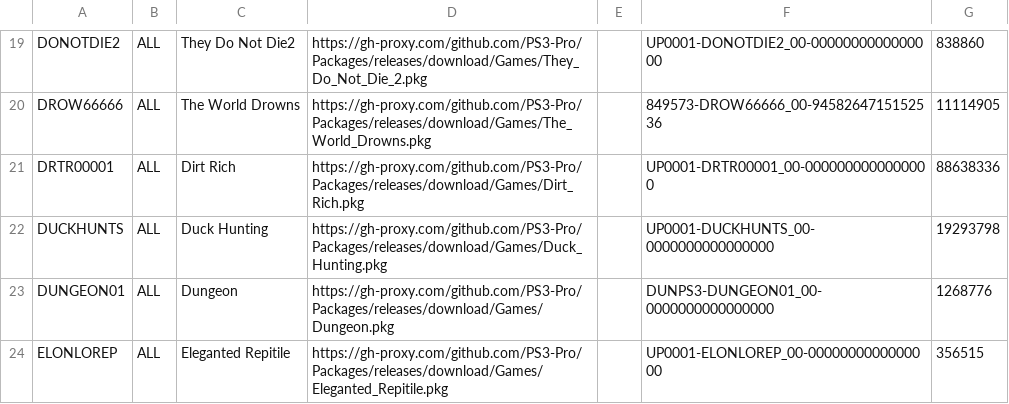
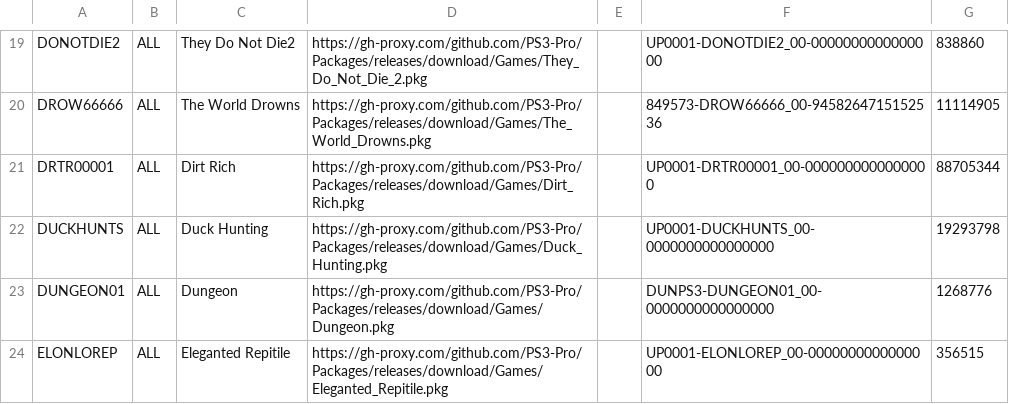
Before and after one commit to PS3-Pro/PSN-Content, a TSV file: resources/database/content/unofficial/games.tsv, drawn as a sheet; only a part is shown, gaps mark what is left out.

```diff
--- a/resources/database/content/unofficial/games.tsv
+++ b/resources/database/content/unofficial/games.tsv
@@ -20,3 +20,3 @@ DONOTDIE2	ALL	They Do Not Die2	https://gh-proxy.com/github.com/PS3-Pro/Packages/
 DROW66666	ALL	The World Drowns	https://gh-proxy.com/github.com/PS3-Pro/Packages/releases/download/Games/The_World_Drowns.pkg		849573-DROW66666_00-9458264715152536	11114905
-DRTR00001	ALL	Dirt Rich	https://gh-proxy.com/github.com/PS3-Pro/Packages/releases/download/Games/Dirt_Rich.pkg		UP0001-DRTR00001_00-0000000000000000	88638336
+DRTR00001	ALL	Dirt Rich	https://gh-proxy.com/github.com/PS3-Pro/Packages/releases/download/Games/Dirt_Rich.pkg		UP0001-DRTR00001_00-0000000000000000	88705344
 DUCKHUNTS	ALL	Duck Hunting	https://gh-proxy.com/github.com/PS3-Pro/Packages/releases/download/Games/Duck_Hunting.pkg		UP0001-DUCKHUNTS_00-0000000000000000	19293798
```
Also changed, not shown: resources/database/content/unofficial/apps.tsv, resources/database/content/unofficial/ports.tsv, 3 other files.
